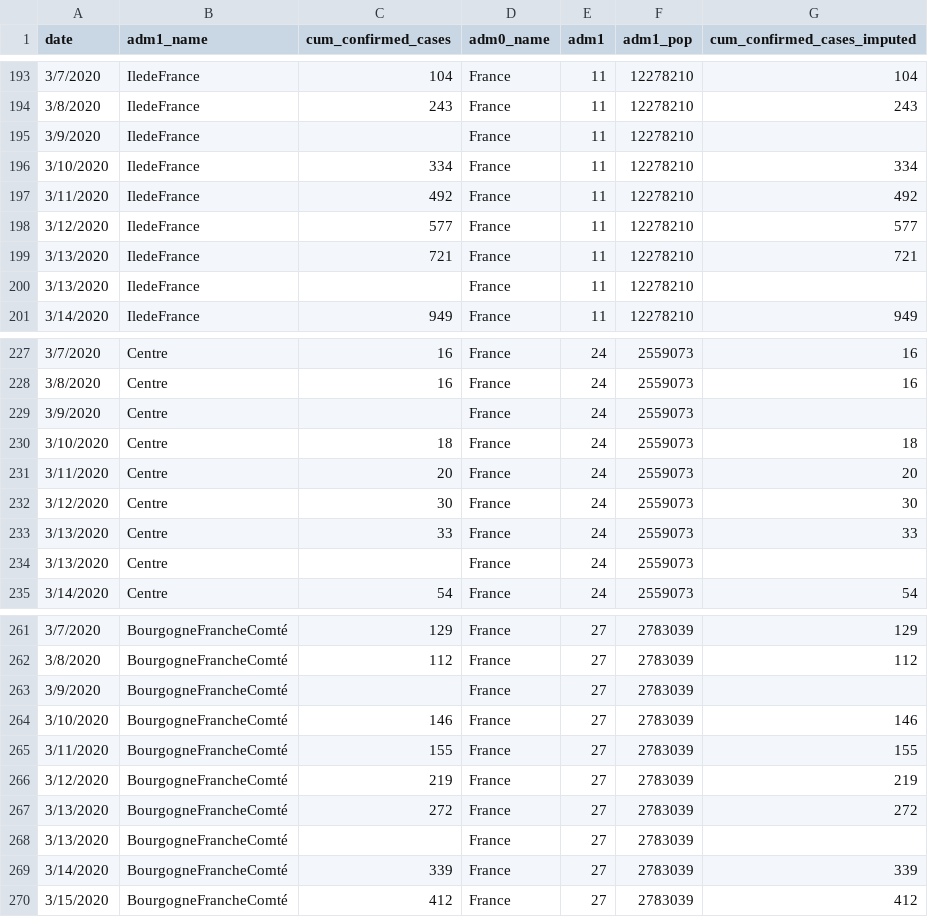
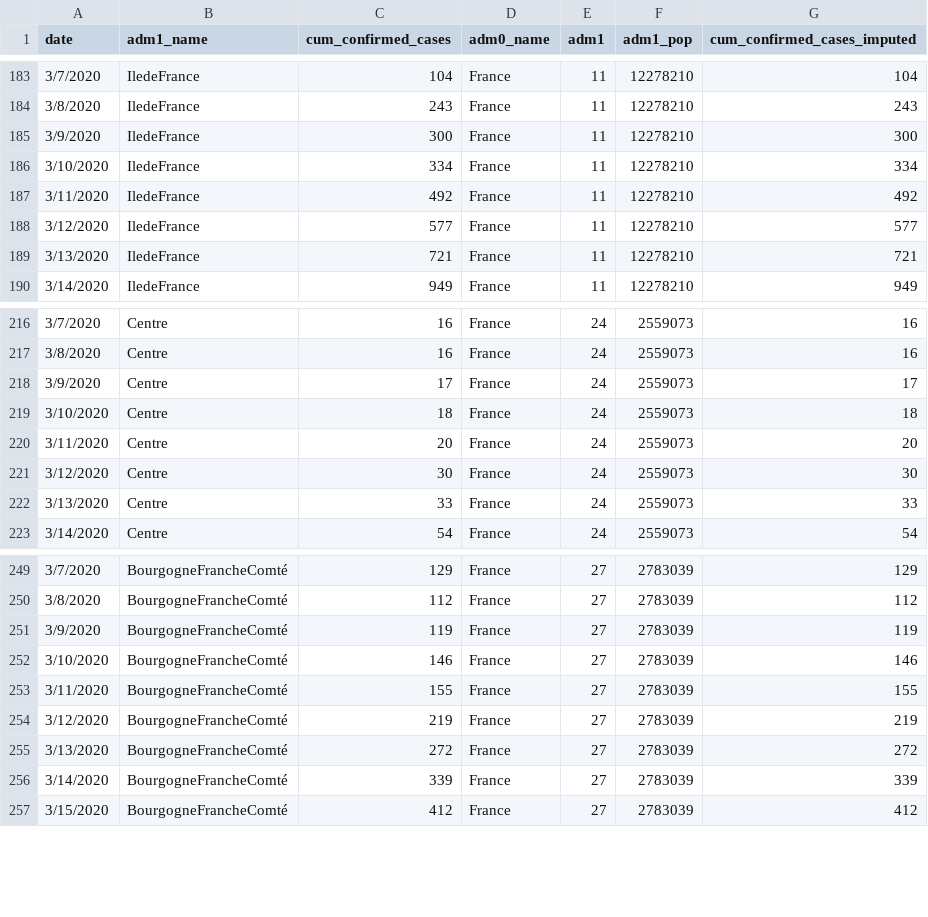
Before and after one commit to Global-Policy-Lab/gpl-covid, a CSV file: data/interim/france/france_confirmed_cases_by_region.csv, drawn as a sheet; only a part is shown, gaps mark what is left out; the diff covers the shown part only.

```diff
--- a/data/interim/france/france_confirmed_cases_by_region.csv
+++ b/data/interim/france/france_confirmed_cases_by_region.csv
@@ -194,3 +184,3 @@ date,adm1_name,cum_confirmed_cases,adm0_name,adm1,adm1_pop,cum_confirmed_cases_i
 3/8/2020,"IledeFrance",243,"France",11,12278210,243
-3/9/2020,"IledeFrance",,"France",11,12278210,
+3/9/2020,"IledeFrance",300,"France",11,12278210,300
 3/10/2020,"IledeFrance",334,"France",11,12278210,334
@@ -199,3 +189,2 @@ date,adm1_name,cum_confirmed_cases,adm0_name,adm1,adm1_pop,cum_confirmed_cases_i
 3/13/2020,"IledeFrance",721,"France",11,12278210,721
-3/13/2020,"IledeFrance",,"France",11,12278210,
 3/14/2020,"IledeFrance",949,"France",11,12278210,949
@@ -228,3 +217,3 @@ date,adm1_name,cum_confirmed_cases,adm0_name,adm1,adm1_pop,cum_confirmed_cases_i
 3/8/2020,"Centre",16,"France",24,2559073,16
-3/9/2020,"Centre",,"France",24,2559073,
+3/9/2020,"Centre",17,"France",24,2559073,17
 3/10/2020,"Centre",18,"France",24,2559073,18
@@ -233,3 +222,2 @@ date,adm1_name,cum_confirmed_cases,adm0_name,adm1,adm1_pop,cum_confirmed_cases_i
 3/13/2020,"Centre",33,"France",24,2559073,33
-3/13/2020,"Centre",,"France",24,2559073,
 3/14/2020,"Centre",54,"France",24,2559073,54
@@ -262,3 +250,3 @@ date,adm1_name,cum_confirmed_cases,adm0_name,adm1,adm1_pop,cum_confirmed_cases_i
 3/8/2020,"BourgogneFrancheComté",112,"France",27,2783039,112
-3/9/2020,"BourgogneFrancheComté",,"France",27,2783039,
+3/9/2020,"BourgogneFrancheComté",119,"France",27,2783039,119
 3/10/2020,"BourgogneFrancheComté",146,"France",27,2783039,146
@@ -267,3 +255,2 @@ date,adm1_name,cum_confirmed_cases,adm0_name,adm1,adm1_pop,cum_confirmed_cases_i
 3/13/2020,"BourgogneFrancheComté",272,"France",27,2783039,272
-3/13/2020,"BourgogneFrancheComté",,"France",27,2783039,
 3/14/2020,"BourgogneFrancheComté",339,"France",27,2783039,339
```
Also changed, not shown: 20 removed rows and 75 edited cells elsewhere in this file, 2 other files.
